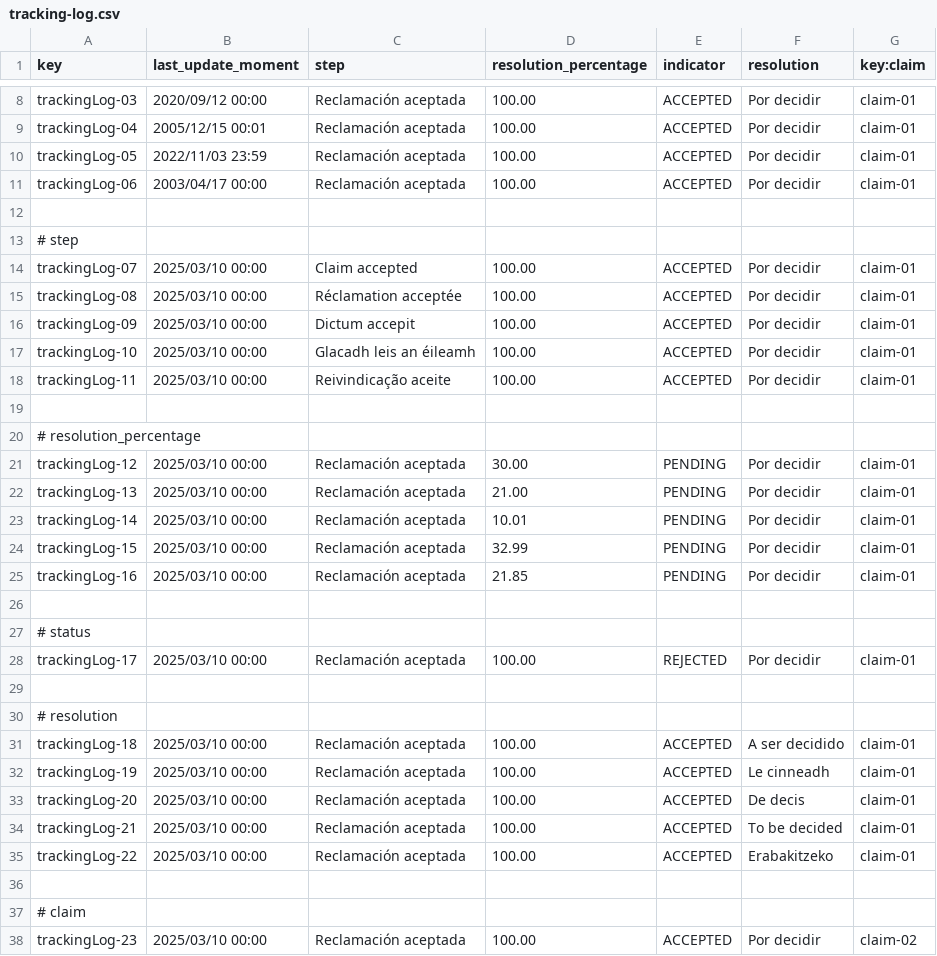
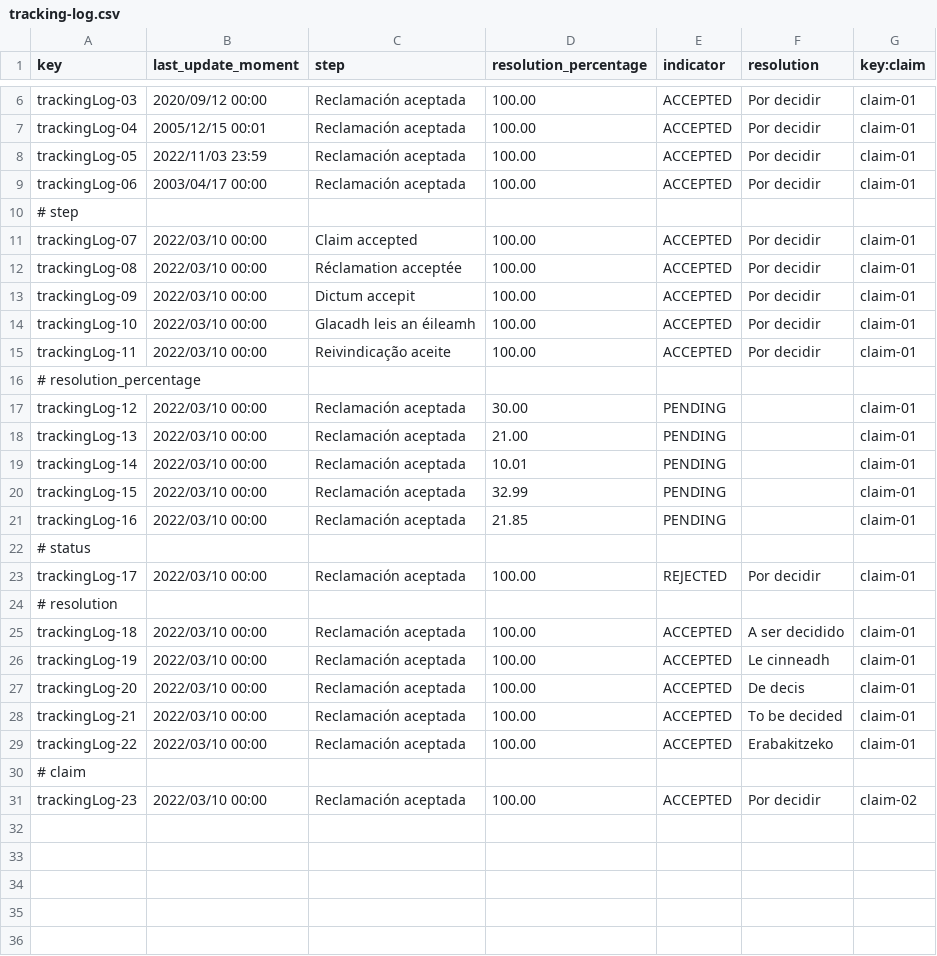
Before and after one commit to DP2-2025-C1-040/Acme-ANS, a CSV file: src/main/resources/WEB-INF/data/sample/tracking-log.csv, drawn as a sheet; only a part is shown, gaps mark what is left out; the diff covers the shown part only.

Commit message:
fix: Corrección csv tracking-log

```diff
--- a/src/main/resources/WEB-INF/data/sample/tracking-log.csv
+++ b/src/main/resources/WEB-INF/data/sample/tracking-log.csv
@@ -12,27 +10,22 @@ trackingLog-06,2003/04/17 00:00,"Reclamación aceptada",100.00,ACCEPTED,"Por dec
-
 # step
-trackingLog-07,2025/03/10 00:00,"Claim accepted",100.00,ACCEPTED,"Por decidir",claim-01
-trackingLog-08,2025/03/10 00:00,"Réclamation acceptée",100.00,ACCEPTED,"Por decidir",claim-01
-trackingLog-09,2025/03/10 00:00,"Dictum accepit",100.00,ACCEPTED,"Por decidir",claim-01
-trackingLog-10,2025/03/10 00:00,"Glacadh leis an éileamh",100.00,ACCEPTED,"Por decidir",claim-01
-trackingLog-11,2025/03/10 00:00,"Reivindicação aceite",100.00,ACCEPTED,"Por decidir",claim-01
-
+trackingLog-07,2022/03/10 00:00,Claim accepted,100.00,ACCEPTED,Por decidir,claim-01
+trackingLog-08,2022/03/10 00:00,Réclamation acceptée,100.00,ACCEPTED,Por decidir,claim-01
+trackingLog-09,2022/03/10 00:00,Dictum accepit,100.00,ACCEPTED,Por decidir,claim-01
+trackingLog-10,2022/03/10 00:00,Glacadh leis an éileamh,100.00,ACCEPTED,Por decidir,claim-01
+trackingLog-11,2022/03/10 00:00,Reivindicação aceite,100.00,ACCEPTED,Por decidir,claim-01
 # resolution_percentage
-trackingLog-12,2025/03/10 00:00,"Reclamación aceptada",30.00,PENDING,"Por decidir",claim-01
-trackingLog-13,2025/03/10 00:00,"Reclamación aceptada",21.00,PENDING,"Por decidir",claim-01
-trackingLog-14,2025/03/10 00:00,"Reclamación aceptada",10.01,PENDING,"Por decidir",claim-01
-trackingLog-15,2025/03/10 00:00,"Reclamación aceptada",32.99,PENDING,"Por decidir",claim-01
-trackingLog-16,2025/03/10 00:00,"Reclamación aceptada",21.85,PENDING,"Por decidir",claim-01
-
+trackingLog-12,2022/03/10 00:00,Reclamación aceptada,30.00,PENDING,,claim-01
+trackingLog-13,2022/03/10 00:00,Reclamación aceptada,21.00,PENDING,,claim-01
+trackingLog-14,2022/03/10 00:00,Reclamación aceptada,10.01,PENDING,,claim-01
+trackingLog-15,2022/03/10 00:00,Reclamación aceptada,32.99,PENDING,,claim-01
+trackingLog-16,2022/03/10 00:00,Reclamación aceptada,21.85,PENDING,,claim-01
 # status
-trackingLog-17,2025/03/10 00:00,"Reclamación aceptada",100.00,REJECTED,"Por decidir",claim-01
-
+trackingLog-17,2022/03/10 00:00,Reclamación aceptada,100.00,REJECTED,Por decidir,claim-01
 # resolution
-trackingLog-18,2025/03/10 00:00,"Reclamación aceptada",100.00,ACCEPTED,"A ser decidido",claim-01
-trackingLog-19,2025/03/10 00:00,"Reclamación aceptada",100.00,ACCEPTED,"Le cinneadh",claim-01
-trackingLog-20,2025/03/10 00:00,"Reclamación aceptada",100.00,ACCEPTED,"De decis",claim-01
-trackingLog-21,2025/03/10 00:00,"Reclamación aceptada",100.00,ACCEPTED,"To be decided",claim-01
-trackingLog-22,2025/03/10 00:00,"Reclamación aceptada",100.00,ACCEPTED,"Erabakitzeko",claim-01
-
+trackingLog-18,2022/03/10 00:00,Reclamación aceptada,100.00,ACCEPTED,A ser decidido,claim-01
+trackingLog-19,2022/03/10 00:00,Reclamación aceptada,100.00,ACCEPTED,Le cinneadh,claim-01
+trackingLog-20,2022/03/10 00:00,Reclamación aceptada,100.00,ACCEPTED,De decis,claim-01
+trackingLog-21,2022/03/10 00:00,Reclamación aceptada,100.00,ACCEPTED,To be decided,claim-01
+trackingLog-22,2022/03/10 00:00,Reclamación aceptada,100.00,ACCEPTED,Erabakitzeko,claim-01
 # claim
-trackingLog-23,2025/03/10 00:00,"Reclamación aceptada",100.00,ACCEPTED,"Por decidir",claim-02
+trackingLog-23,2022/03/10 00:00,Reclamación aceptada,100.00,ACCEPTED,Por decidir,claim-02
```
Also changed, not shown: 2 removed rows and 1 edited cell elsewhere in this file.
